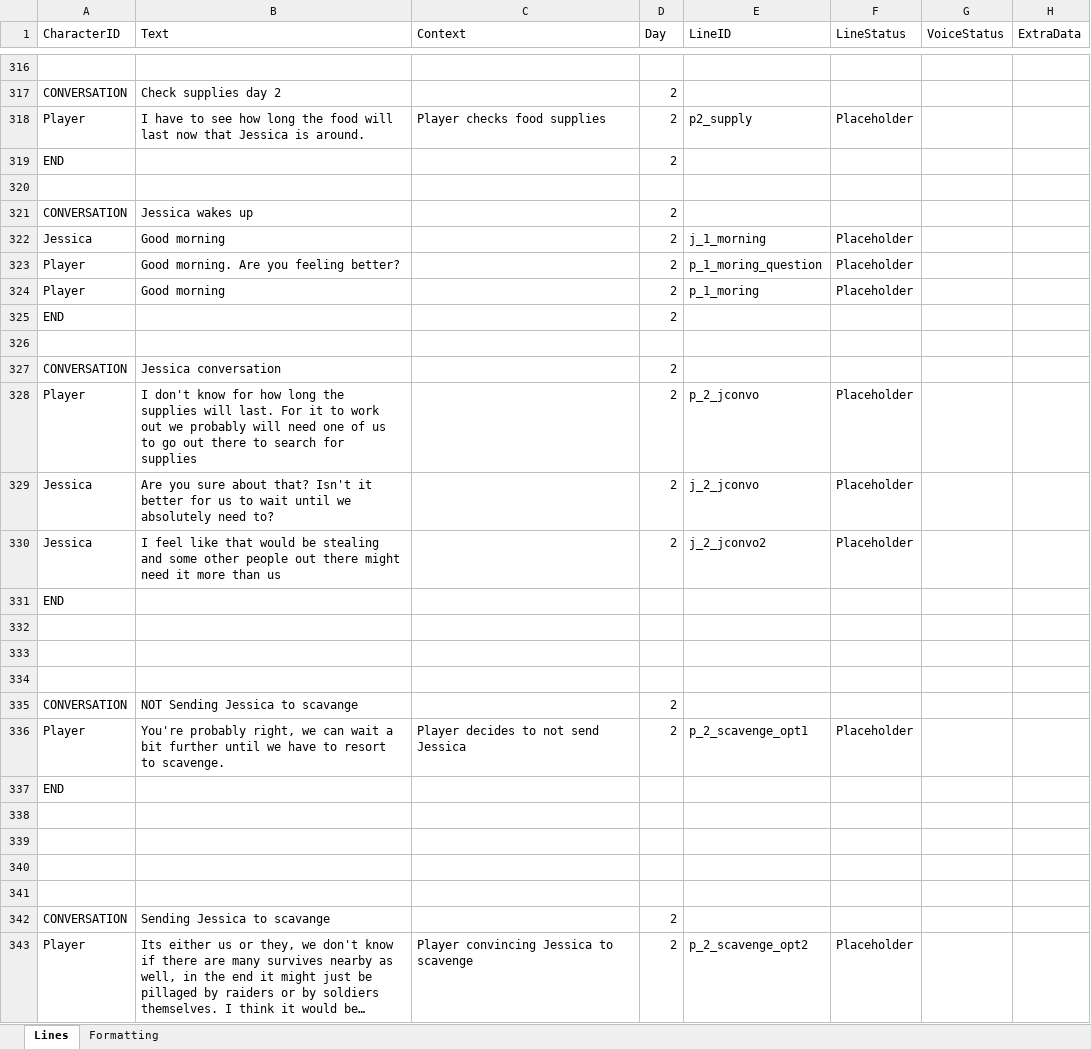
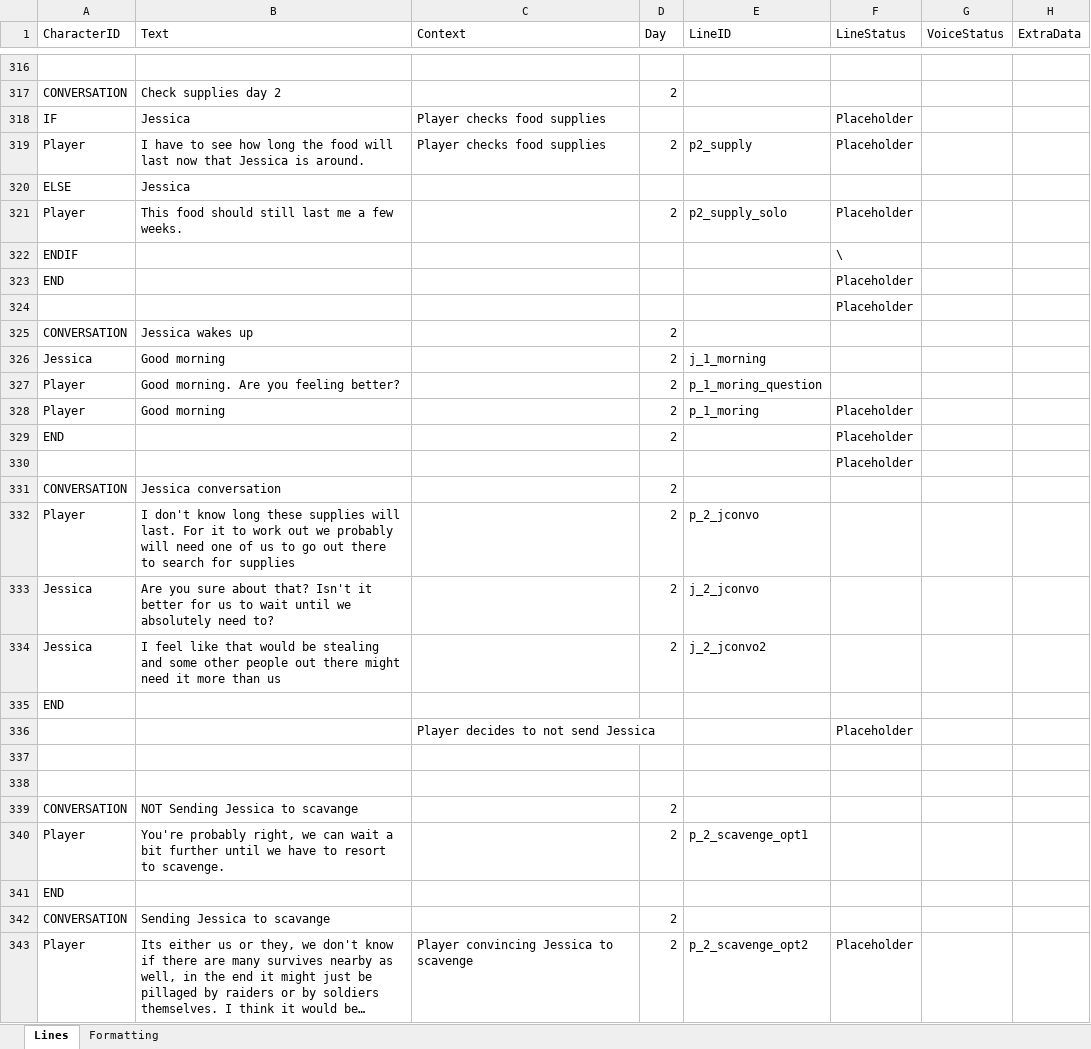
Before and after one commit to Tobogganeer/BeyondTheDoor, an Excel workbook: Lines.xlsx, sheet Lines, drawn as a sheet; only a part is shown, gaps mark what is left out; long unchanged cells end in …; values as stored, in another font and other column widths than the file's, no borders; conditional formats not drawn; removed rows and columns are numbered as before the commit, all else as after; the diff covers the shown part only; the diff names each change by its address in the sheet, - before the commit and + after, or states it on an @@ line.

Commit message:
Spiffed day 1 lines in engine

```diff
--- a/Lines.xlsx (sheet Lines)
+++ b/Lines.xlsx (sheet Lines)
+row 318: IF | Jessica | Player checks food supplies |  |  | Placeholder
+row 320: ELSE | Jessica
+row 321: Player | This food should still last me a few weeks. |  | 2 | p2_supply_solo | Placeholder
+row 322: ENDIF |  |  |  |  | \
-D323 (Day): 2
+D323 (Day): (empty)
-F323:F324 (LineStatus): (empty)
+F323:F324 (LineStatus): Placeholder
-F326:F327 (LineStatus): Placeholder
+F326:F327 (LineStatus): (empty)
-F329:F330 (LineStatus): (empty)
+F329:F330 (LineStatus): Placeholder
-B332 (Text): …don't know for how long the supplies will…
+B332 (Text): …don't know long these supplies will…
-F332:F334 (LineStatus): Placeholder
+F332:F334 (LineStatus): (empty)
-row 336: (empty)
+row 336:  |  | Player decides to not send Jessica |  |  | Placeholder
-C340 (Context): Player decides to not send Jessica
+C340 (Context): (empty)
-F340 (LineStatus): Placeholder
+F340 (LineStatus): (empty)
-row 338: (empty)
-row 339: (empty)
-row 340: (empty)
-row 341: (empty)
```
Also changed, not shown: 1 added row, 1 removed row and 5 edited cells elsewhere in this sheet, 38 other files.
